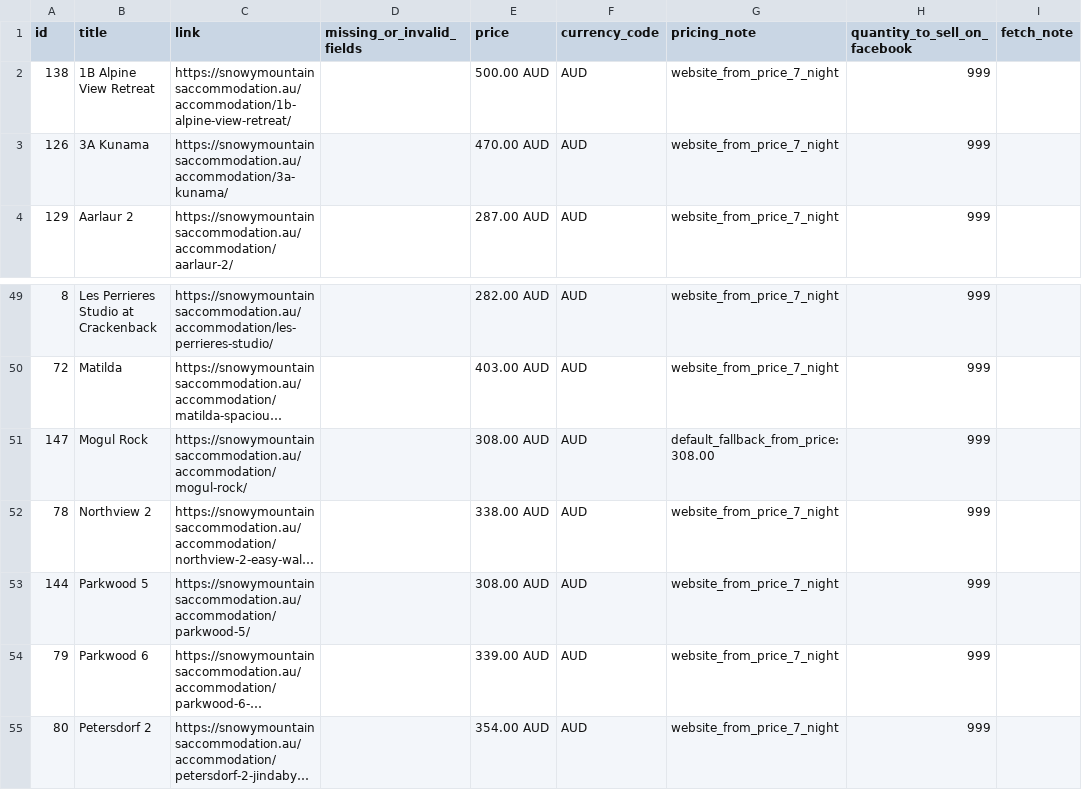
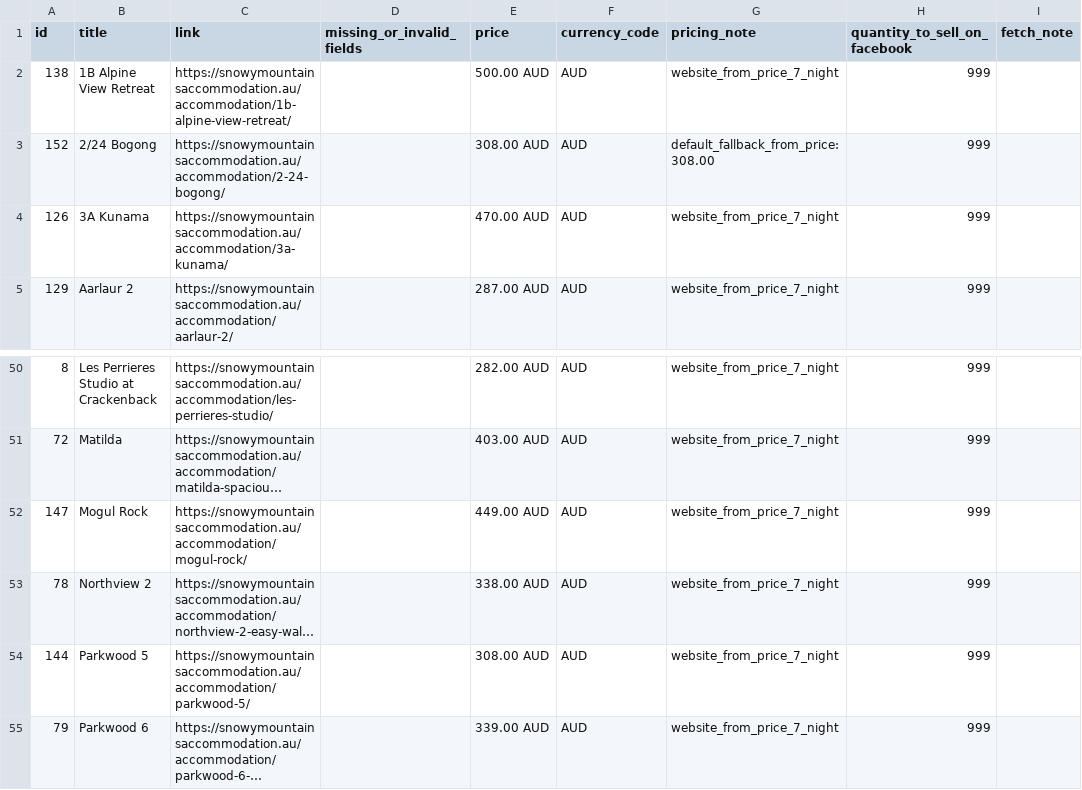
Before and after one commit to katie616/snowy-meta-feed, a CSV file: docs/snowy_mountains_meta_products_diagnostics.csv, drawn as a sheet; only a part is shown, gaps mark what is left out; the shorter side is filled out with more unchanged rows; long unchanged cells end in …; addresses are those after the commit; the diff names each change by its address in the sheet, - before the commit and + after, or states it on an @@ line.

```diff
--- a/docs/snowy_mountains_meta_products_diagnostics.csv
+++ b/docs/snowy_mountains_meta_products_diagnostics.csv
+row 3: 152 | 2/24 Bogong | https://snowymountainsaccommodation.au/accommodation/2-24-bogong/ |  | 308.00 AUD | AUD | default_fallback_from_price:308.00 | 999
-E52 (price): 308.00 AUD
+E52 (price): 449.00 AUD
-G52 (pricing_note): default_fallback_from_price:308.00
+G52 (pricing_note): website_from_price_7_night
```
Also changed, not shown: docs/snowy_mountains_meta_products.csv.
